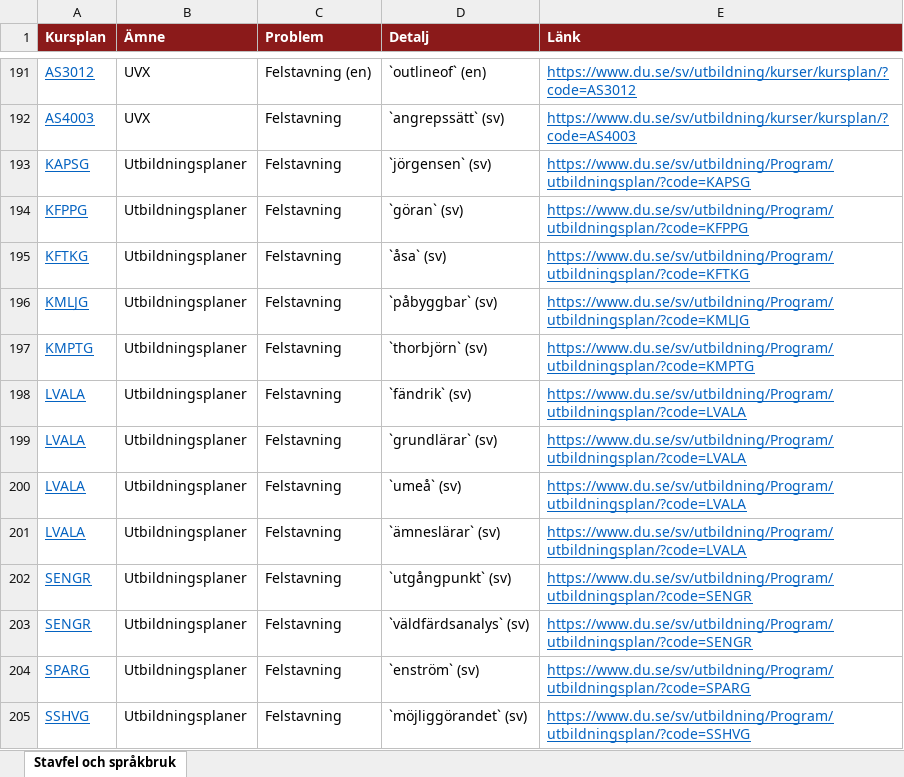
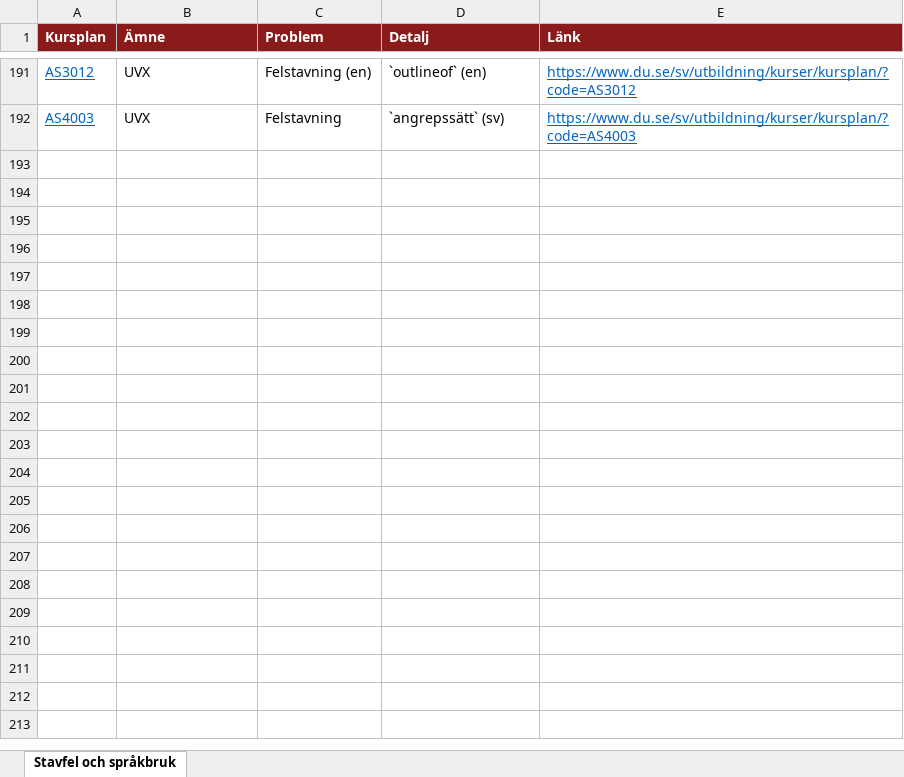
Before and after one commit to charlie-lindgren/dalarna-university, an Excel workbook: vault-dalarna-university/03 IKS/Analys/Stavfel och språkbruk.xlsx, sheet Stavfel och språkbruk, drawn as a sheet; only a part is shown, gaps mark what is left out; values as stored, in another font and other column widths than the file's, no borders; the diff names each change by its address in the sheet, - before the commit and + after, or states it on an @@ line.

Commit message:
Enhance course name normalization and update related documents
- Added regex to handle Swedish elliptic-compound hyphens in course names for better normalization in both `checks_nedlagda.py` and `scrape_hda_utbildningsplaner.py`.
- Updated the download links and row counts in markdown files for "Nedlagda kursreferenser" and "Stavfel och språkbruk" across multiple directories.
- Modified various Excel files related to grading reports, grading scales, Bloom taxonomy, examination forms, phrasing consistency, and knowledge requirements in all university departments (IIT, IHV, IKS, ISLL).

```diff
--- a/vault-dalarna-university/03 IKS/Analys/Stavfel och språkbruk.xlsx (sheet Stavfel och språkbruk)
+++ b/vault-dalarna-university/03 IKS/Analys/Stavfel och språkbruk.xlsx (sheet Stavfel och språkbruk)
-row 193: KAPSG | Utbildningsplaner | Felstavning | `jörgensen` (sv) | https://www.du.se/sv/utbildning/Program/utbildningsplan/?code=KAPSG
-row 194: KFPPG | Utbildningsplaner | Felstavning | `göran` (sv) | https://www.du.se/sv/utbildning/Program/utbildningsplan/?code=KFPPG
-row 195: KFTKG | Utbildningsplaner | Felstavning | `åsa` (sv) | https://www.du.se/sv/utbildning/Program/utbildningsplan/?code=KFTKG
-row 196: KMLJG | Utbildningsplaner | Felstavning | `påbyggbar` (sv) | https://www.du.se/sv/utbildning/Program/utbildningsplan/?code=KMLJG
-row 197: KMPTG | Utbildningsplaner | Felstavning | `thorbjörn` (sv) | https://www.du.se/sv/utbildning/Program/utbildningsplan/?code=KMPTG
-row 198: LVALA | Utbildningsplaner | Felstavning | `fändrik` (sv) | https://www.du.se/sv/utbildning/Program/utbildningsplan/?code=LVALA
-row 199: LVALA | Utbildningsplaner | Felstavning | `grundlärar` (sv) | https://www.du.se/sv/utbildning/Program/utbildningsplan/?code=LVALA
-row 200: LVALA | Utbildningsplaner | Felstavning | `umeå` (sv) | https://www.du.se/sv/utbildning/Program/utbildningsplan/?code=LVALA
-row 201: LVALA | Utbildningsplaner | Felstavning | `ämneslärar` (sv) | https://www.du.se/sv/utbildning/Program/utbildningsplan/?code=LVALA
-row 202: SENGR | Utbildningsplaner | Felstavning | `utgångpunkt` (sv) | https://www.du.se/sv/utbildning/Program/utbildningsplan/?code=SENGR
-row 203: SENGR | Utbildningsplaner | Felstavning | `väldfärdsanalys` (sv) | https://www.du.se/sv/utbildning/Program/utbildningsplan/?code=SENGR
-row 204: SPARG | Utbildningsplaner | Felstavning | `enström` (sv) | https://www.du.se/sv/utbildning/Program/utbildningsplan/?code=SPARG
-row 205: SSHVG | Utbildningsplaner | Felstavning | `möjliggörandet` (sv) | https://www.du.se/sv/utbildning/Program/utbildningsplan/?code=SSHVG
```
Also changed, not shown: vault-dalarna-university/01 IIT/Analys/Nedlagda kursreferenser.xlsx, vault-dalarna-university/01 IIT/Analys/Omfång på lärandemål.xlsx, 52 other files.
